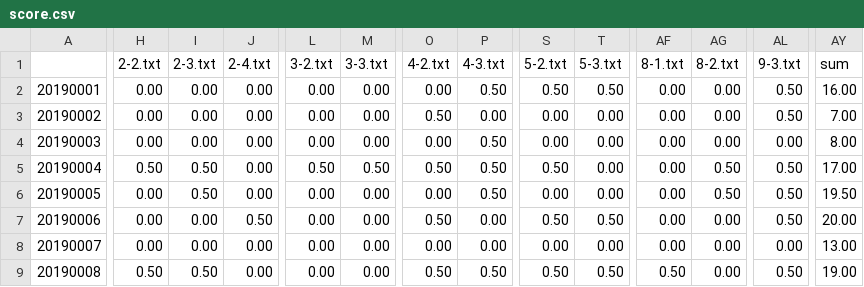
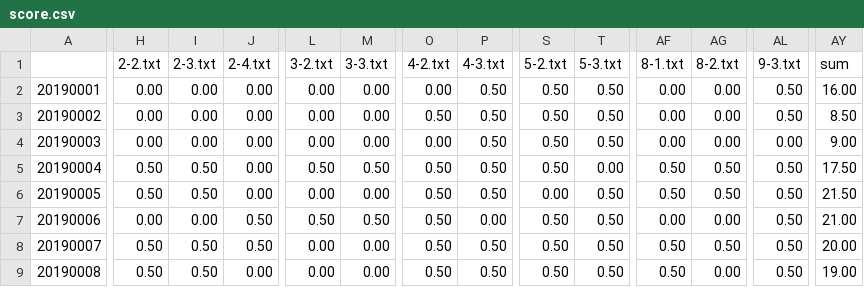
Before and after one commit to ynifamily3/lsp_2019, a CSV file: design_challenges/001/score.csv, drawn as a sheet; only a part is shown, gaps mark what is left out; the diff covers the shown part only; the diff names each change by its address in the sheet, - before the commit and + after, or states it on an @@ line.

```diff
--- a/design_challenges/001/score.csv
+++ b/design_challenges/001/score.csv
-P3 (4-3.txt): 0.00
+P3 (4-3.txt): 0.50
-S3:S4 (5-2.txt): 0.00
+S3:S4 (5-2.txt): 0.50
-T3:T4 (5-3.txt): 0.00
+T3:T4 (5-3.txt): 0.50
-AY3 (sum): 7.00
+AY3 (sum): 8.50
-AY4 (sum): 8.00
+AY4 (sum): 9.00
-AF5:AF6 (8-1.txt): 0.00
+AF5:AF6 (8-1.txt): 0.50
-AY5 (sum): 17.00
+AY5 (sum): 17.50
-H6 (2-2.txt): 0.00
+H6 (2-2.txt): 0.50
-O6 (4-2.txt): 0.00
+O6 (4-2.txt): 0.50
-T6 (5-3.txt): 0.00
+T6 (5-3.txt): 0.50
-AY6 (sum): 19.50
+AY6 (sum): 21.50
-L7 (3-2.txt): 0.00
+L7 (3-2.txt): 0.50
-M7 (3-3.txt): 0.00
+M7 (3-3.txt): 0.50
-AY7 (sum): 20.00
+AY7 (sum): 21.00
-H8 (2-2.txt): 0.00
+H8 (2-2.txt): 0.50
-I8 (2-3.txt): 0.00
+I8 (2-3.txt): 0.50
-J8 (2-4.txt): 0.00
+J8 (2-4.txt): 0.50
-O8 (4-2.txt): 0.00
+O8 (4-2.txt): 0.50
-P8 (4-3.txt): 0.00
+P8 (4-3.txt): 0.50
-S8 (5-2.txt): 0.00
+S8 (5-2.txt): 0.50
-T8 (5-3.txt): 0.00
+T8 (5-3.txt): 0.50
-AF8 (8-1.txt): 0.00
+AF8 (8-1.txt): 0.50
-AG8 (8-2.txt): 0.00
+AG8 (8-2.txt): 0.50
-AL8 (9-3.txt): 0.00
+AL8 (9-3.txt): 0.50
-AY8 (sum): 13.00
+AY8 (sum): 20.00
```
Also changed, not shown: 71 edited cells elsewhere in this file, 6 other files.
